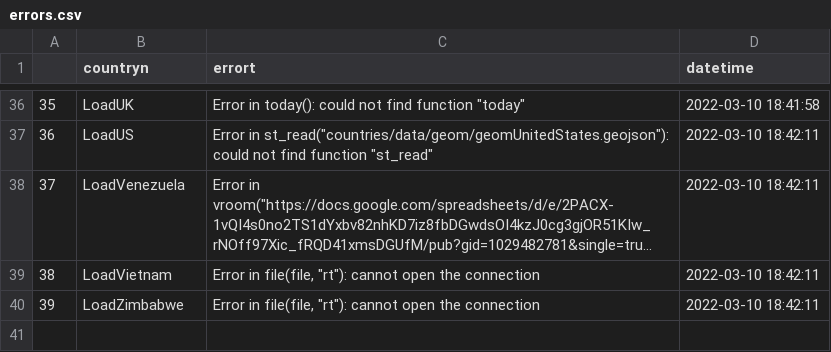
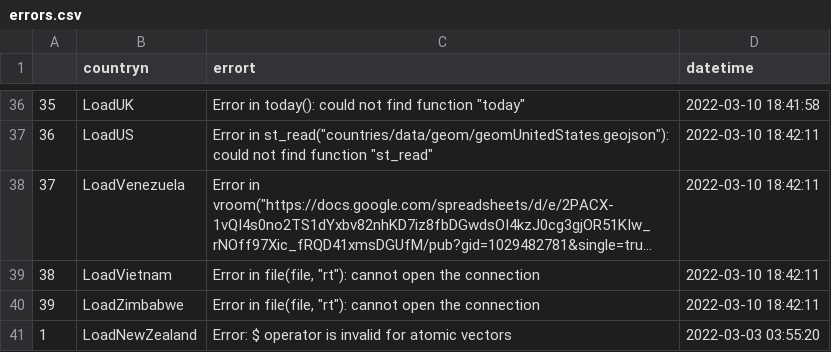
Before and after one commit to sjbeckett/localcovid19now, a CSV file: log_error/errors.csv, drawn as a sheet; only a part is shown, gaps mark what is left out; long unchanged cells end in …; the diff names each change by its address in the sheet, - before the commit and + after, or states it on an @@ line.

```diff
--- a/log_error/errors.csv
+++ b/log_error/errors.csv
+row 41: 1 | LoadNewZealand | Error: $ operator is invalid for atomic vectors | 2022-03-03 03:55:20
```
Also changed, not shown: 1 other file.
